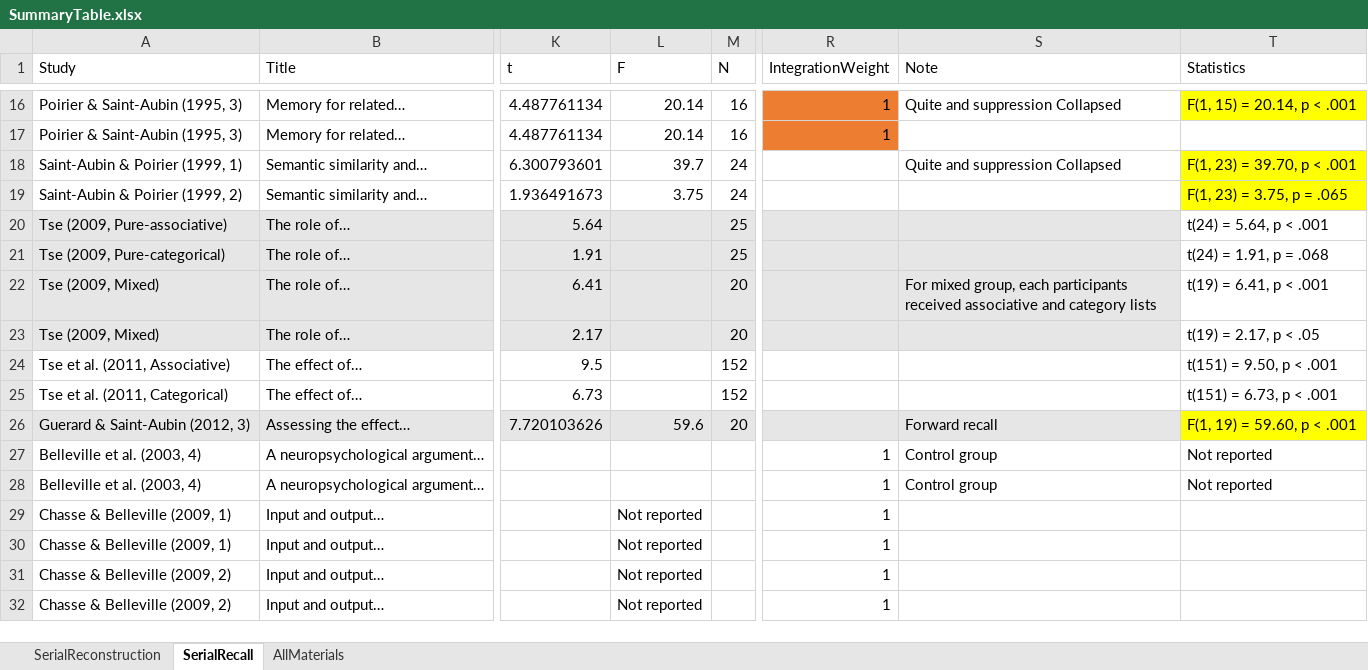
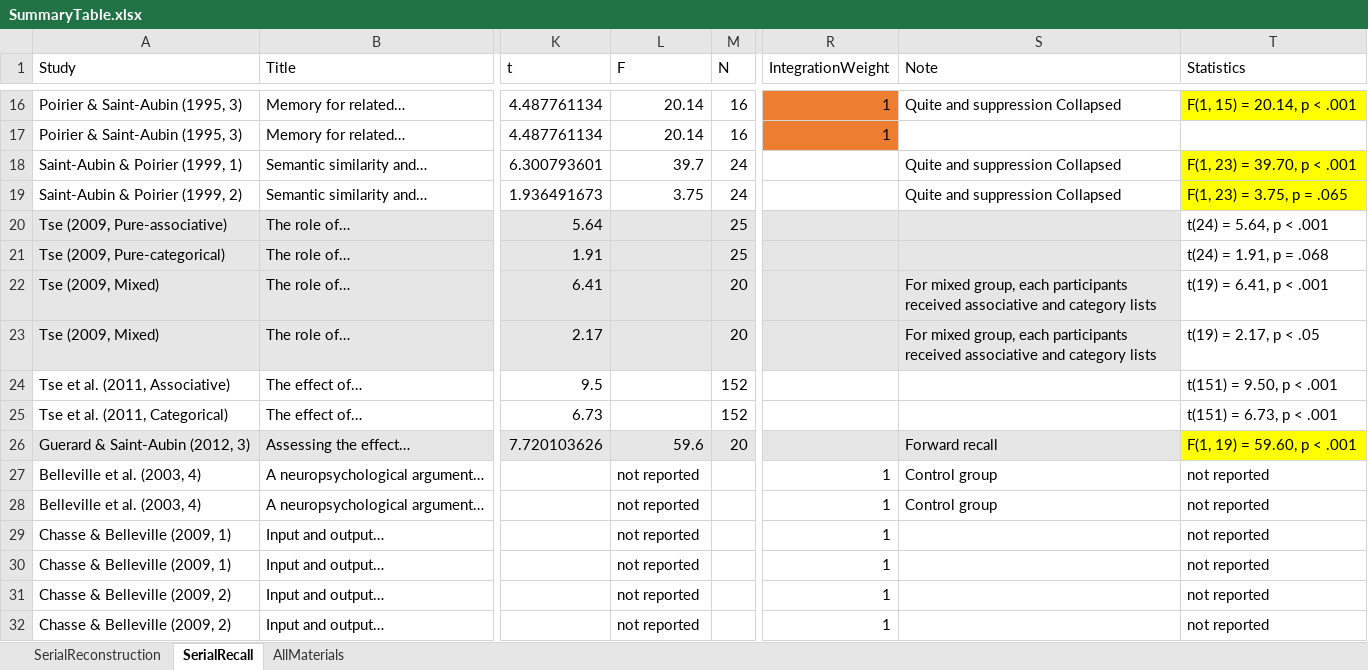
Before and after one commit to grocio/semantic-similarity-stm, an Excel workbook: SummaryTable/SummaryTable.xlsx, sheet SerialRecall, drawn as a sheet; only a part is shown, gaps mark what is left out; values as stored, in another font and other column widths than the file's, no borders; the diff names each change by its address in the sheet, - before the commit and + after, or states it on an @@ line.

Commit message:
Filled blank cells

```diff
--- a/SummaryTable/SummaryTable.xlsx (sheet SerialRecall)
+++ b/SummaryTable/SummaryTable.xlsx (sheet SerialRecall)
-S19 (Note): (empty)
+S19 (Note): Quite and suppression Collapsed
-S23 (Note): (empty)
+S23 (Note): For mixed group, each participants received associative and category lists
-L27:L28 (F): (empty)
+L27:L28 (F): not reported
-T27:T28 (Statistics): Not reported
+T27:T28 (Statistics): not reported
-L29:L32 (F): Not reported
+L29:L32 (F): not reported
-T29:T32 (Statistics): (empty)
+T29:T32 (Statistics): not reported
```
Also changed, not shown: sheet SerialReconstruction.
